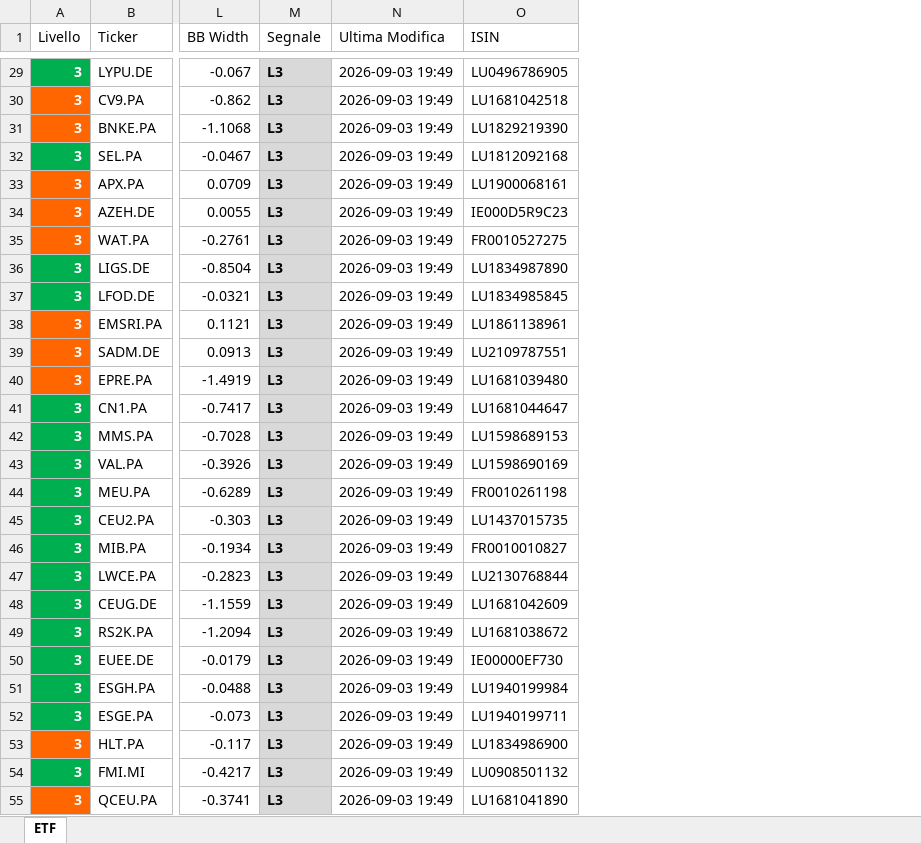
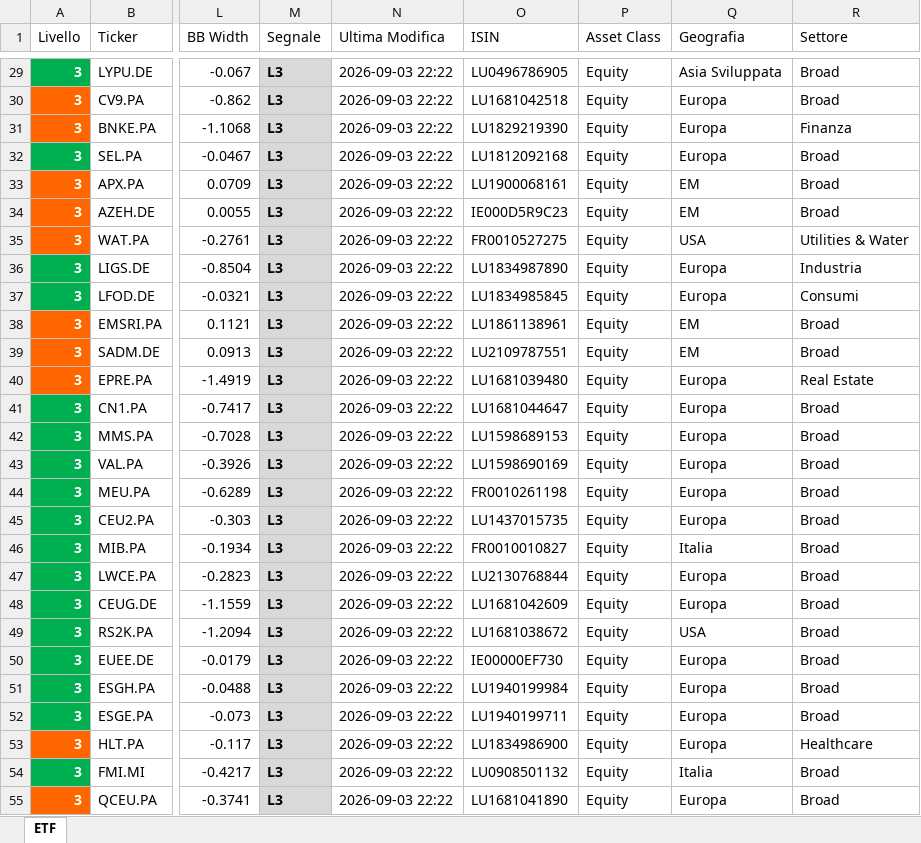
Before and after one commit to pimpy67/etf-monitor-system, an Excel workbook: etf_monitoraggio.xlsx, sheet ETF, drawn as a sheet; only a part is shown, gaps mark what is left out; values as stored, in another font and other column widths than the file's, no borders; the diff covers the shown part only; the diff names each change by its address in the sheet, - before the commit and + after, or states it on an @@ line.

```diff
--- a/etf_monitoraggio.xlsx (sheet ETF)
+++ b/etf_monitoraggio.xlsx (sheet ETF)
+column P (Asset Class), rows 29-55: all Equity
+column Q (Geografia), rows 29-55: Asia Sviluppata | Europa | Europa | Europa | EM | EM | USA | Europa | Europa | EM | EM | Europa | Europa | Europa | Europa | Europa | Europa | Italia | Europa | Europa | USA | Europa | Europa | Europa | Europa | Italia | Europa
+column R (Settore), rows 29-55: Broad | Broad | Finanza | Broad | Broad | Broad | Utilities & Water | Industria | Consumi | Broad | Broad | Real Estate | Broad | Broad | Broad | Broad | Broad | Broad | Broad | Broad | Broad | Broad | Broad | Broad | Healthcare | Broad | Broad
-N29:N55 (Ultima Modifica): 2026-09-03 19:49
+N29:N55 (Ultima Modifica): 2026-09-03 22:22
```
Also changed, not shown: 316 edited cells and cell formats elsewhere in this sheet, 3 other files.
